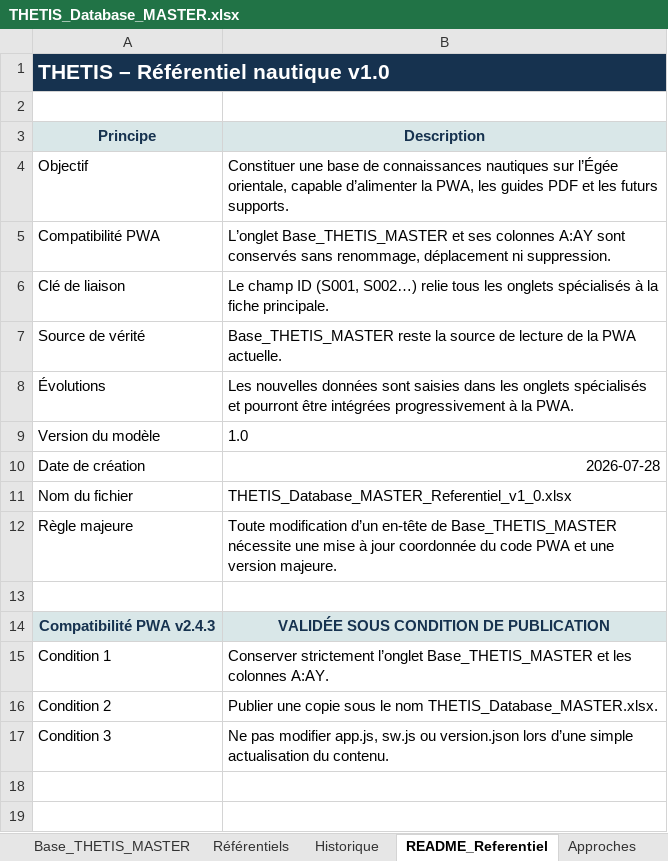
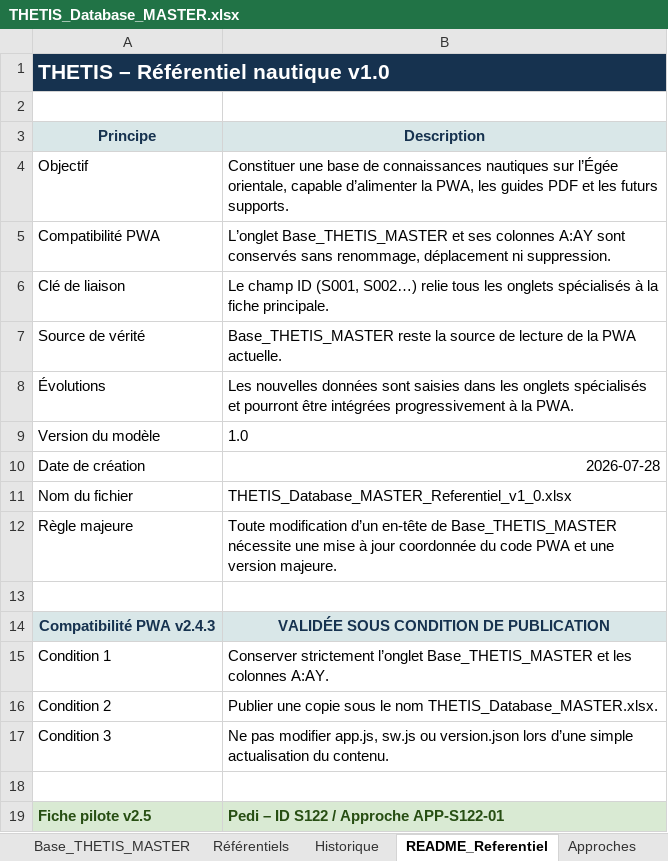
Before and after one commit to Thetis-Sailing/thetis-cruising-guide-v220, an Excel workbook: database/THETIS_Database_MASTER.xlsx, sheet README_Referentiel, drawn as a sheet; values as stored, in another font and other column widths than the file's, no borders; the diff names each change by its address in the sheet, - before the commit and + after, or states it on an @@ line.

```diff
--- a/database/THETIS_Database_MASTER.xlsx (sheet README_Referentiel)
+++ b/database/THETIS_Database_MASTER.xlsx (sheet README_Referentiel)
+row 18: (empty)
+row 19: Fiche pilote v2.5 | Pedi – ID S122 / Approche APP-S122-01
```
Also changed, not shown: sheet Approches, sheet Historique.
